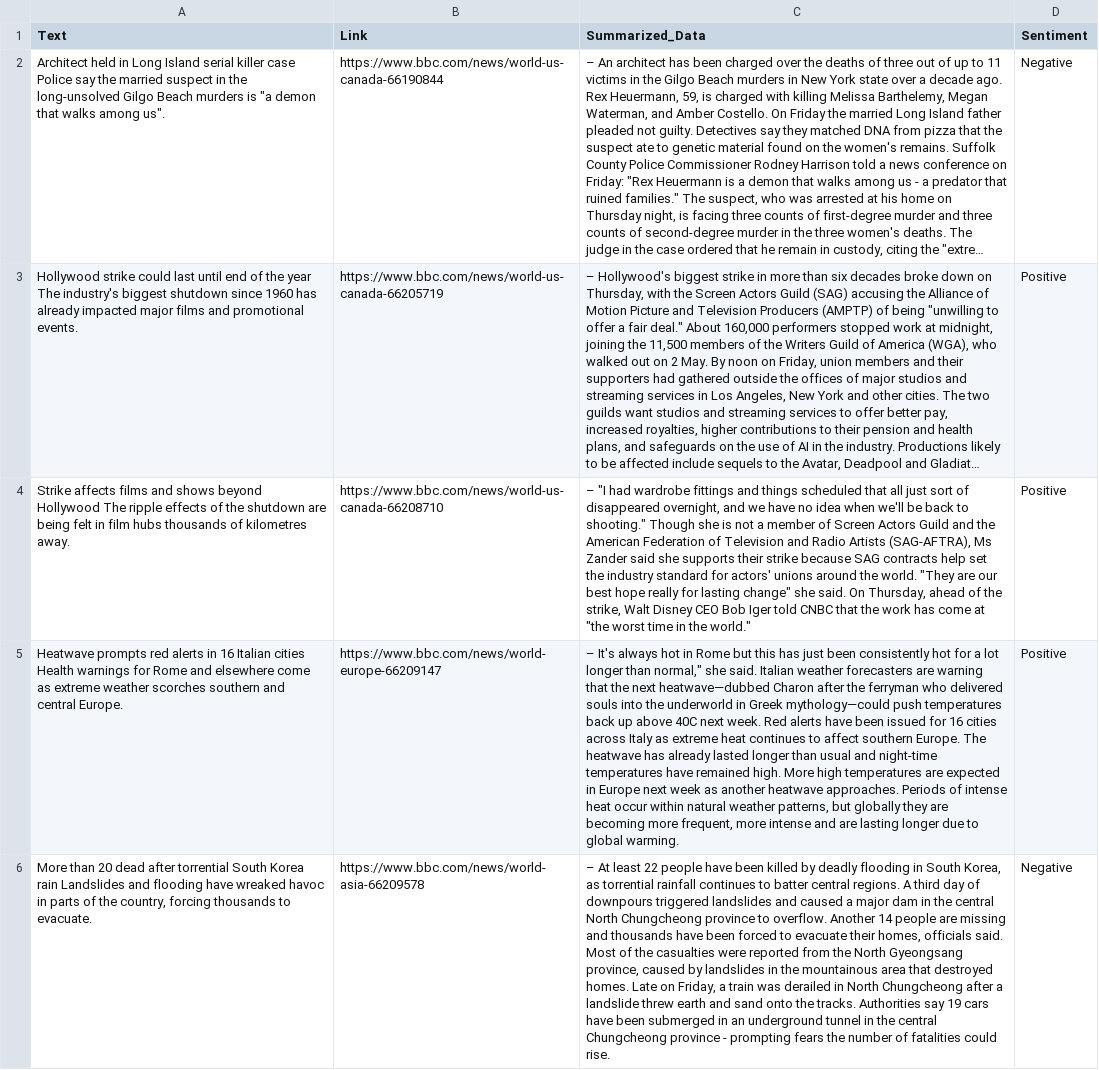
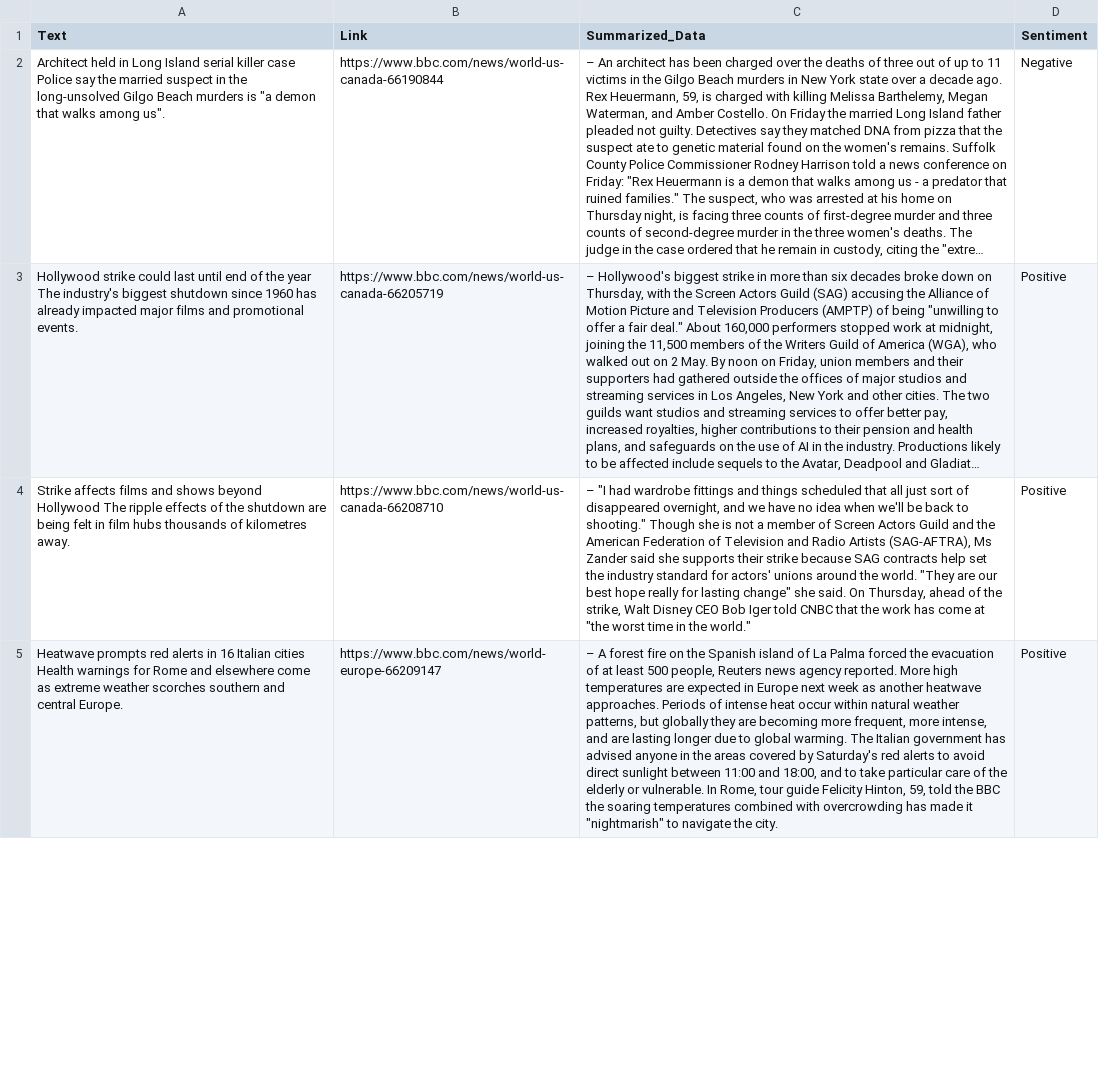
Before and after one commit to s-hreyas22/webscrapping.github.io, a CSV file: output.csv, drawn as a sheet; only a part is shown; long unchanged cells end in …; removed rows and columns are numbered as before the commit, all else as after; the diff covers the shown part only; the diff names each change by its address in the sheet, - before the commit and + after, or states it on an @@ line.

```diff
--- a/output.csv
+++ b/output.csv
-C5 (Summarized_Data): – It's always hot in Rome but this has just been consistently hot for a lot longer than normal," she said. Italian weather forecasters are warning that the next heatwave—dubbed Charon after the ferryman who delivered souls into the underworld in Greek mythology—could push temperatures back up above 40C next week. Red alerts have been issued for 16 cities across Italy as extreme heat continues to affect southern Europe. The heatwave has already lasted longer than usual and night-time temperatures have remained high. More high temperatures are expected in Europe next week as another heatwave approaches. Periods of intense heat occur within natural weather patterns, but globally they are becoming more frequent, more intense and are lasting longer due to global warming.
+C5 (Summarized_Data): – A forest fire on the Spanish island of La Palma forced the evacuation of at least 500 people, Reuters news agency reported. More high temperatures are expected in Europe next week as another heatwave approaches. Periods of intense heat occur within natural weather patterns, but globally they are becoming more frequent, more intense, and are lasting longer due to global warming. The Italian government has advised anyone in the areas covered by Saturday's red alerts to avoid direct sunlight between 11:00 and 18:00, and to take particular care of the elderly or vulnerable. In Rome, tour guide Felicity Hinton, 59, told the BBC the soaring temperatures combined with overcrowding has made it "nightmarish" to navigate the city.
-row 6: More than 20 dead after torrential South Korea rain Landslides and flooding have wreaked havoc in parts of the country, forcing thousands to evacuate. | https://www.bbc.com/news/world-asia-66209578 | – At least 22 people have been killed by deadly flooding in South Korea, as torrential rainfall continues to batter central regions. A third day of downpours triggered landslides and caused a major dam in the central North Chungcheong province to overflow. Another 14 people are missing and thousands have been forced to evacuate their homes, officials said. Most of the casualties were reported from the North Gyeongsang province, caused by landslides in the mountainous area that destroyed homes. Late on Friday, a train was derailed in North Chungcheong after a landslide threw earth and sand onto the tracks. Authorities say 19 cars have been submerged in an underground tunnel in the central Chungcheong province - prompting fears the number of fatalities could rise. | Negative
```
Also changed, not shown: 1 added row and 1 edited cell elsewhere in this file.
